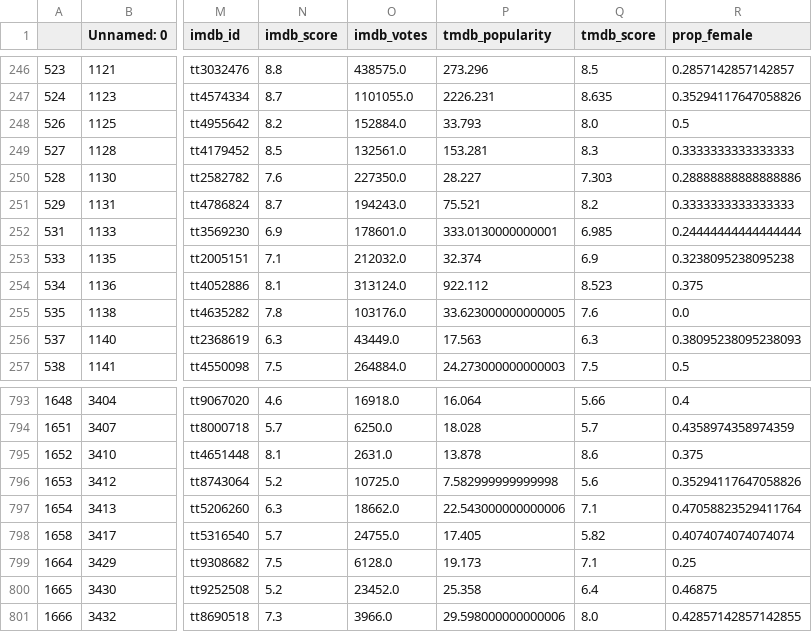
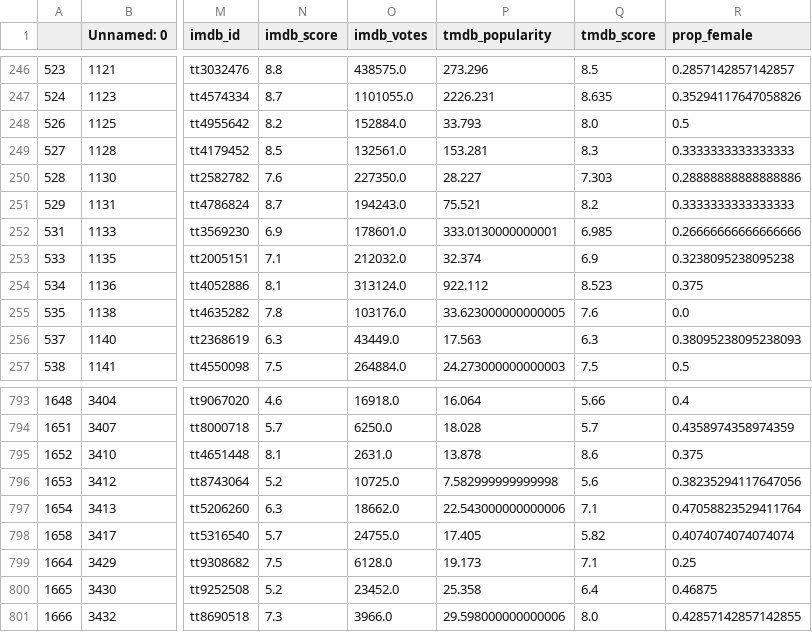
Before and after one commit to jhjrhee/netflix-sentiment-analysis, a CSV file: data/includes_drama.csv, drawn as a sheet; only a part is shown, gaps mark what is left out; the diff names each change by its address in the sheet, - before the commit and + after, or states it on an @@ line.

```diff
--- a/data/includes_drama.csv
+++ b/data/includes_drama.csv
-R252 (prop_female): 0.24444444444444444
+R252 (prop_female): 0.26666666666666666
-R796 (prop_female): 0.35294117647058826
+R796 (prop_female): 0.38235294117647056
```
Also changed, not shown: data/includes_action.csv, data/includes_comedy.csv, 3 other files.
